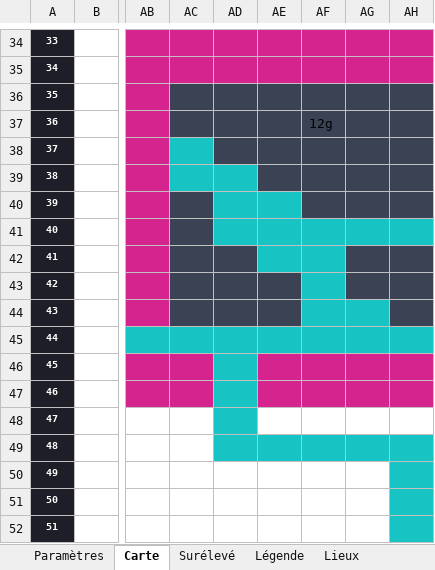
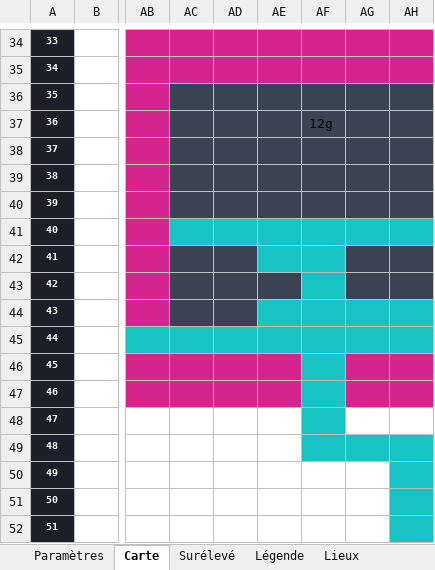
Before and after one commit to Rhend/Reliquary, an Excel workbook: Carte Holo/carte_holomap.xlsx, sheet Carte, drawn as a sheet; only a part is shown, gaps mark what is left out; values as stored, in another font and other column widths than the file's, no borders; the diff names each change by its address in the sheet, - before the commit and + after, or states it on an @@ line.

```diff
--- a/Carte Holo/carte_holomap.xlsx (sheet Carte)
+++ b/Carte Holo/carte_holomap.xlsx (sheet Carte)
-AC38 fill: #17C3C3
+AC38 fill: #3A4253
-AC39:AD39 fill: #17C3C3
+AC39:AD39 fill: #3A4253
-AD40:AE40 fill: #17C3C3
+AD40:AE40 fill: #3A4253
-AC41 fill: #3A4253
+AC41 fill: #17C3C3
-AE44 fill: #3A4253
+AE44 fill: #17C3C3
-AH44 fill: #3A4253
+AH44 fill: #17C3C3
-AD46:AD47 fill: #17C3C3
+AD46:AD47 fill: #D6248F
-AF46:AF47 fill: #D6248F
+AF46:AF47 fill: #17C3C3
-AD48 fill: #17C3C3
+AD48 fill: none
-AF48 fill: none
+AF48 fill: #17C3C3
-AD49:AE49 fill: #17C3C3
+AD49:AE49 fill: none
```
Also changed, not shown: sheet Surélevé, 1 other file.
